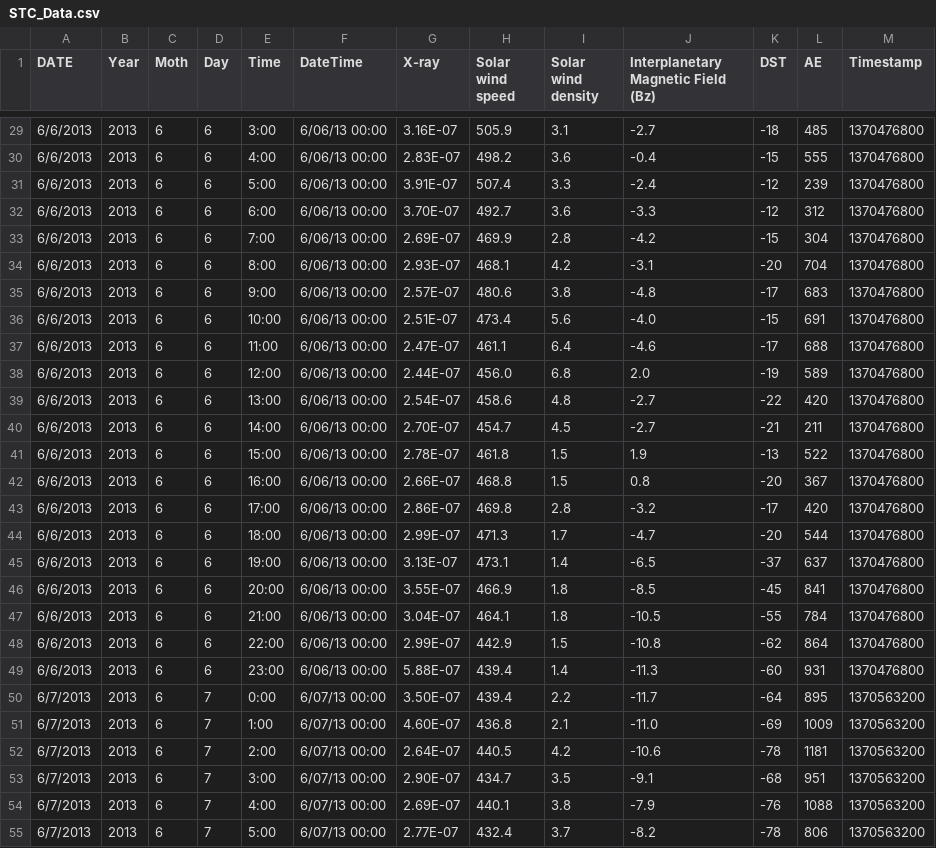
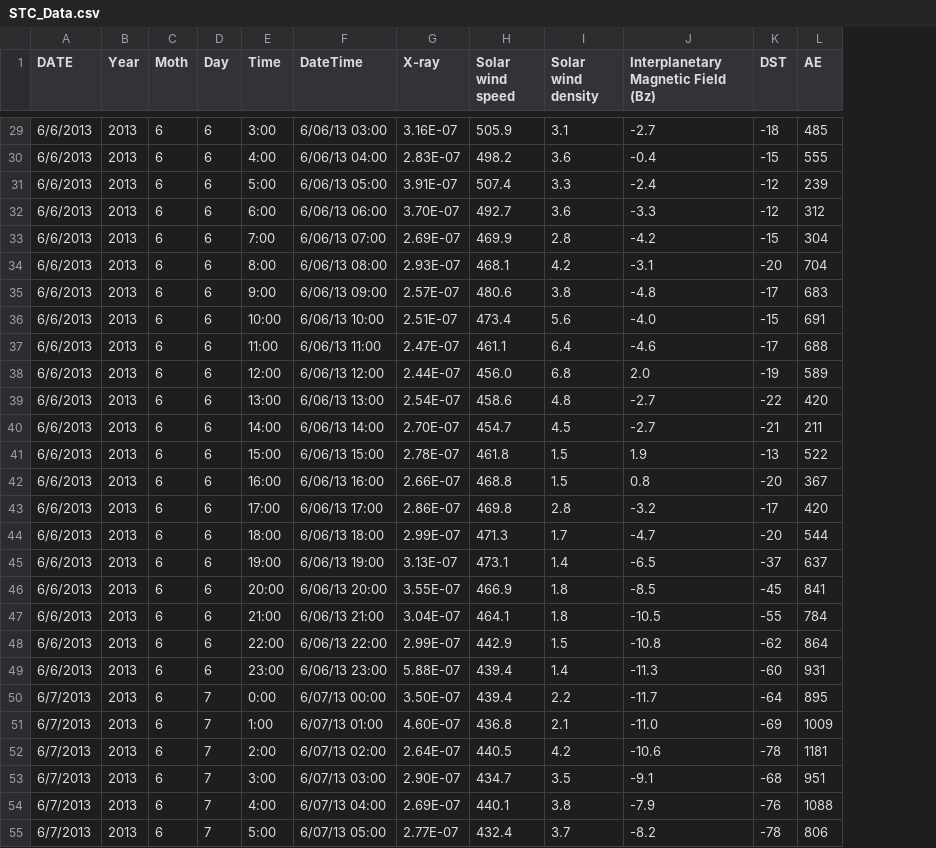
Before and after one commit to farSlght/solar_activity_data, a CSV file: STC_Data.csv, drawn as a sheet; only a part is shown, gaps mark what is left out; the diff covers the shown part only; the diff names each change by its address in the sheet, - before the commit and + after, or states it on an @@ line.

Commit message:
fixed DateTime

```diff
--- a/STC_Data.csv
+++ b/STC_Data.csv
-column M (Timestamp), rows 29-55: 1370476800 | 1370476800 | 1370476800 | 1370476800 | 1370476800 | 1370476800 | 1370476800 | 1370476800 | 1370476800 | 1370476800 | 1370476800 | 1370476800 | 1370476800 | 1370476800 | 1370476800 | 1370476800 | 1370476800 | 1370476800 | 1370476800 | 1370476800 | 1370476800 | 1370563200 | 1370563200 | 1370563200 | 1370563200 | 1370563200 | 1370563200
-F29 (DateTime): 6/06/13 00:00
+F29 (DateTime): 6/06/13 03:00
-F30 (DateTime): 6/06/13 00:00
+F30 (DateTime): 6/06/13 04:00
-F31 (DateTime): 6/06/13 00:00
+F31 (DateTime): 6/06/13 05:00
-F32 (DateTime): 6/06/13 00:00
+F32 (DateTime): 6/06/13 06:00
-F33 (DateTime): 6/06/13 00:00
+F33 (DateTime): 6/06/13 07:00
-F34 (DateTime): 6/06/13 00:00
+F34 (DateTime): 6/06/13 08:00
-F35 (DateTime): 6/06/13 00:00
+F35 (DateTime): 6/06/13 09:00
-F36 (DateTime): 6/06/13 00:00
+F36 (DateTime): 6/06/13 10:00
-F37 (DateTime): 6/06/13 00:00
+F37 (DateTime): 6/06/13 11:00
-F38 (DateTime): 6/06/13 00:00
+F38 (DateTime): 6/06/13 12:00
-F39 (DateTime): 6/06/13 00:00
+F39 (DateTime): 6/06/13 13:00
-F40 (DateTime): 6/06/13 00:00
+F40 (DateTime): 6/06/13 14:00
-F41 (DateTime): 6/06/13 00:00
+F41 (DateTime): 6/06/13 15:00
-F42 (DateTime): 6/06/13 00:00
+F42 (DateTime): 6/06/13 16:00
-F43 (DateTime): 6/06/13 00:00
+F43 (DateTime): 6/06/13 17:00
-F44 (DateTime): 6/06/13 00:00
+F44 (DateTime): 6/06/13 18:00
-F45 (DateTime): 6/06/13 00:00
+F45 (DateTime): 6/06/13 19:00
-F46 (DateTime): 6/06/13 00:00
+F46 (DateTime): 6/06/13 20:00
-F47 (DateTime): 6/06/13 00:00
+F47 (DateTime): 6/06/13 21:00
-F48 (DateTime): 6/06/13 00:00
+F48 (DateTime): 6/06/13 22:00
-F49 (DateTime): 6/06/13 00:00
+F49 (DateTime): 6/06/13 23:00
-F51 (DateTime): 6/07/13 00:00
+F51 (DateTime): 6/07/13 01:00
-F52 (DateTime): 6/07/13 00:00
+F52 (DateTime): 6/07/13 02:00
-F53 (DateTime): 6/07/13 00:00
+F53 (DateTime): 6/07/13 03:00
-F54 (DateTime): 6/07/13 00:00
+F54 (DateTime): 6/07/13 04:00
-F55 (DateTime): 6/07/13 00:00
+F55 (DateTime): 6/07/13 05:00
```
Also changed, not shown: 112 edited cells elsewhere in this file.
